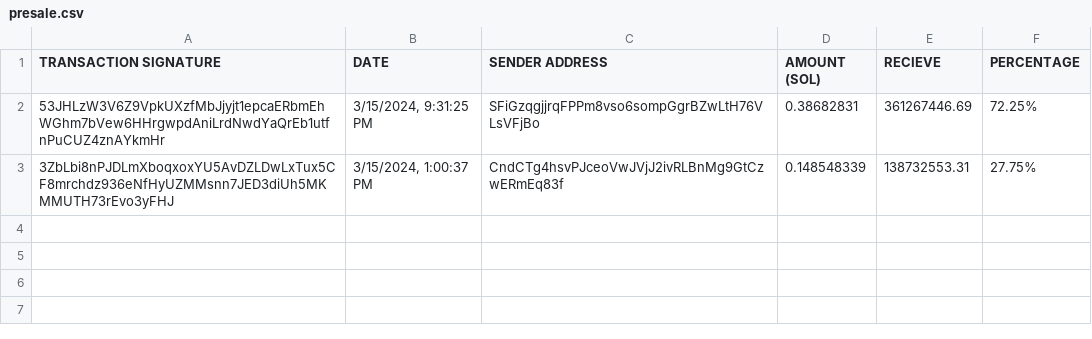
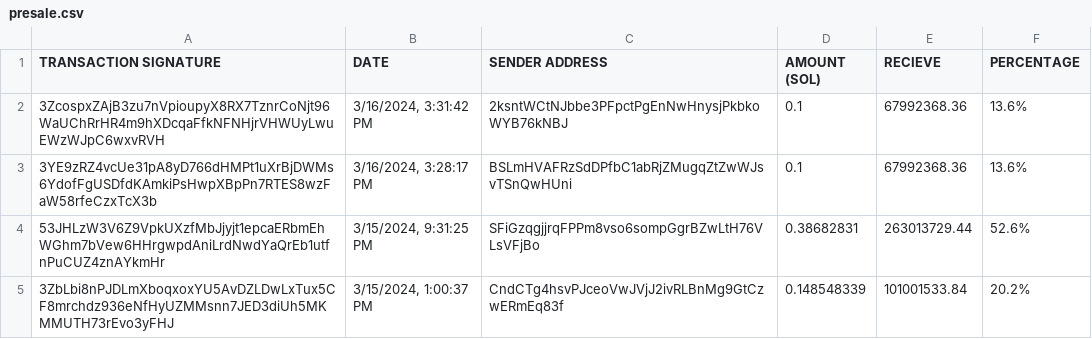
Before and after one commit to brorogans/bleu, a CSV file: presale.csv, drawn as a sheet; addresses are those after the commit; the diff names each change by its address in the sheet, - before the commit and + after, or states it on an @@ line.

Commit message:
Update from https://github.com/brorogans/presale/commit/e04bc334e3fd770e0c5f0fd8fd67d3b5e7534627

```diff
--- a/presale.csv
+++ b/presale.csv
+row 2: 3ZcospxZAjB3zu7nVpioupyX8RX7TznrCoNjt96WaUChRrHR4m9hXDcqaFfkNFNHjrVHWUyLwuEWzWJpC6wxvRVH | 3/16/2024, 3:31:42 PM | 2ksntWCtNJbbe3PFpctPgEnNwHnysjPkbkoWYB76kNBJ | 0.1 | 67992368.36 | 13.6%
+row 3: 3YE9zRZ4vcUe31pA8yD766dHMPt1uXrBjDWMs6YdofFgUSDfdKAmkiPsHwpXBpPn7RTES8wzFaW58rfeCzxTcX3b | 3/16/2024, 3:28:17 PM | BSLmHVAFRzSdDPfbC1abRjZMugqZtZwWJsvTSnQwHUni | 0.1 | 67992368.36 | 13.6%
-E4 (RECIEVE): 361267446.69
+E4 (RECIEVE): 263013729.44
-F4 (PERCENTAGE): 72.25%
+F4 (PERCENTAGE): 52.6%
-E5 (RECIEVE): 138732553.31
+E5 (RECIEVE): 101001533.84
-F5 (PERCENTAGE): 27.75%
+F5 (PERCENTAGE): 20.2%
```
